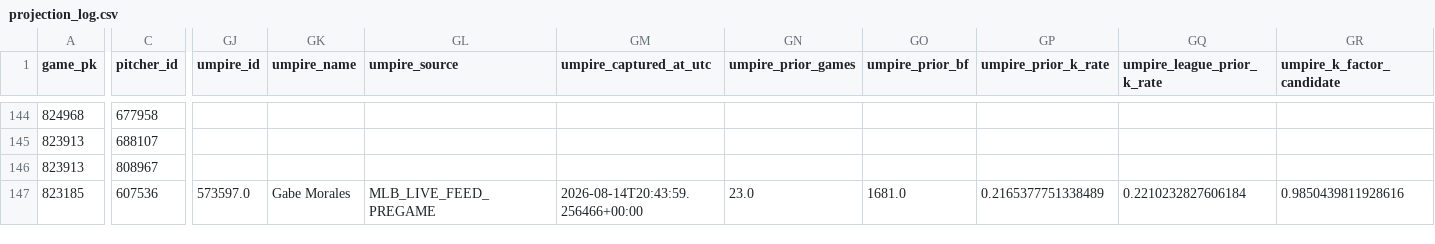
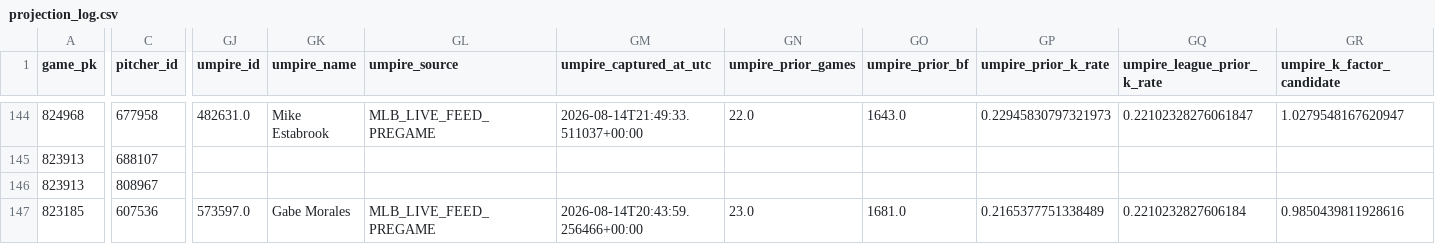
Before and after one commit to KingTud88/MLB-Prop-App, a CSV file: data/projection_log.csv, drawn as a sheet; only a part is shown, gaps mark what is left out; the diff covers the shown part only; the diff names each change by its address in the sheet, - before the commit and + after, or states it on an @@ line.

```diff
--- a/data/projection_log.csv
+++ b/data/projection_log.csv
-GJ144 (umpire_id): (empty)
+GJ144 (umpire_id): 482631.0
-GK144 (umpire_name): (empty)
+GK144 (umpire_name): Mike Estabrook
-GL144 (umpire_source): (empty)
+GL144 (umpire_source): MLB_LIVE_FEED_PREGAME
-GM144 (umpire_captured_at_utc): (empty)
+GM144 (umpire_captured_at_utc): 2026-08-14T21:49:33.511037+00:00
-GN144 (umpire_prior_games): (empty)
+GN144 (umpire_prior_games): 22.0
-GO144 (umpire_prior_bf): (empty)
+GO144 (umpire_prior_bf): 1643.0
-GP144 (umpire_prior_k_rate): (empty)
+GP144 (umpire_prior_k_rate): 0.22945830797321973
-GQ144 (umpire_league_prior_k_rate): (empty)
+GQ144 (umpire_league_prior_k_rate): 0.22102328276061847
-GR144 (umpire_k_factor_candidate): (empty)
+GR144 (umpire_k_factor_candidate): 1.0279548167620947
```
Also changed, not shown: 147 edited cells elsewhere in this file.
